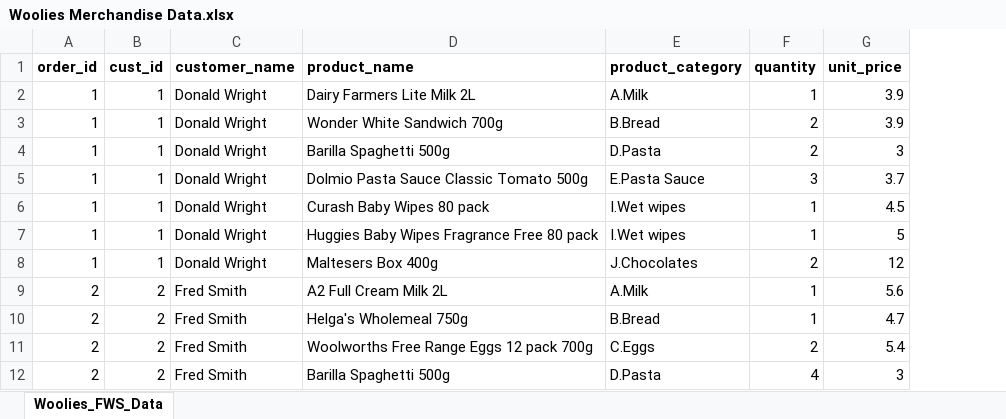
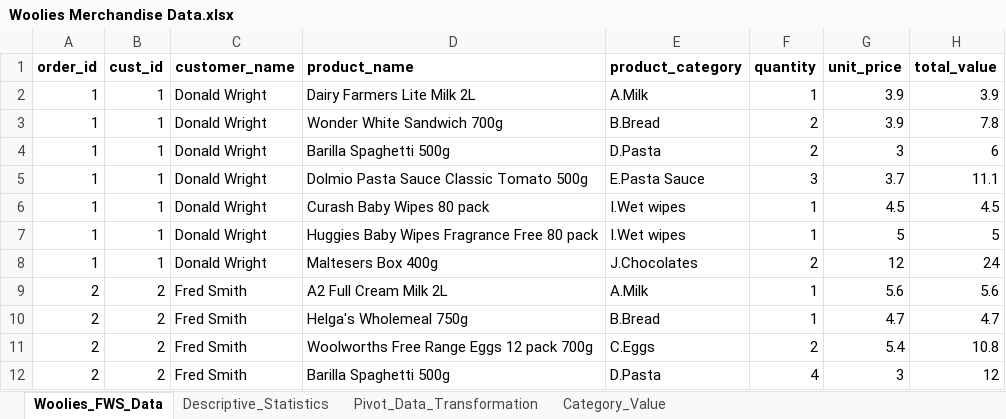
Before and after one commit to rittiv/Projects-Data, an Excel workbook: Woolies Merchandise Data.xlsx, sheet Woolies_FWS_Data, drawn as a sheet; only a part is shown; values as stored, in another font and other column widths than the file's, no borders; table styles not drawn; the diff names each change by its address in the sheet, - before the commit and + after, or states it on an @@ line.

Commit message:
Update Woolies Merchandise Data.xlsx

```diff
--- a/Woolies Merchandise Data.xlsx (sheet Woolies_FWS_Data)
+++ b/Woolies Merchandise Data.xlsx (sheet Woolies_FWS_Data)
+sheet tab: Descriptive_Statistics
+sheet tab: Pivot_Data_Transformation
+sheet tab: Category_Value
+column H (total_value), rows 2-12: 3.9 | 7.8 | 6 | 11.1 | 4.5 | 5 | 24 | 5.6 | 4.7 | 10.8 | 12
```
Also changed, not shown: charts or pictures.
